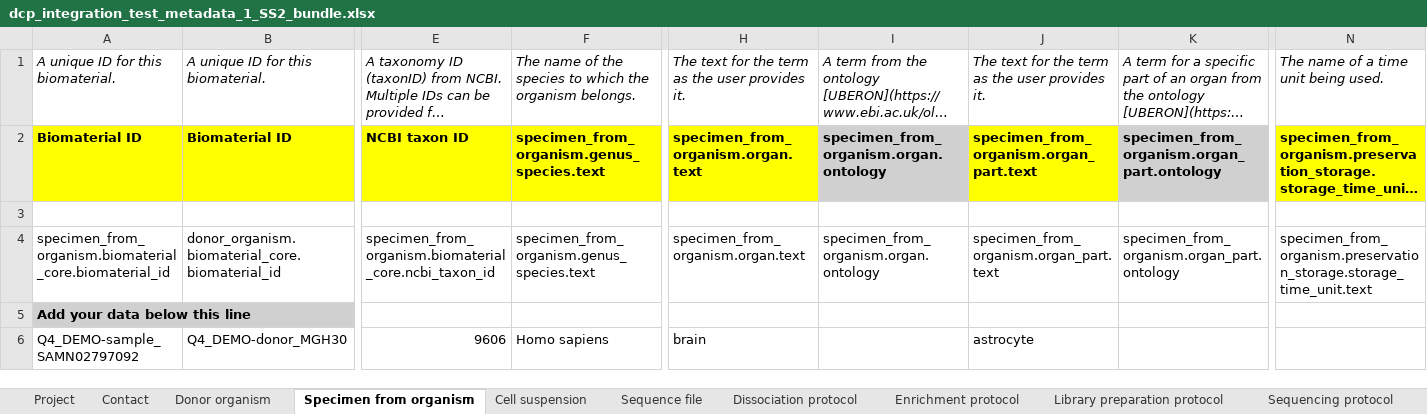
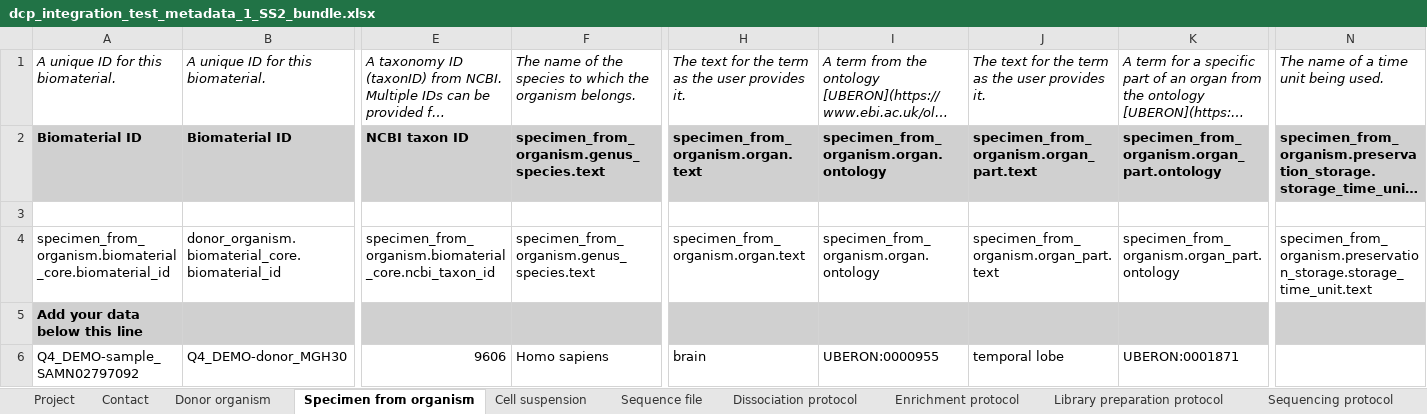
Before and after one commit to HumanCellAtlas/metadata-schema, an Excel workbook: infrastructure_testing_files/current/dcp_integration_test_metadata_1_SS2_bundle.xlsx, sheet Specimen from organism, drawn as a sheet; only a part is shown, gaps mark what is left out; long unchanged cells end in …; values as stored, in another font and other column widths than the file's, no borders; the diff covers the shown part only; the diff names each change by its address in the sheet, - before the commit and + after, or states it on an @@ line.

```diff
--- a/infrastructure_testing_files/current/dcp_integration_test_metadata_1_SS2_bundle.xlsx (sheet Specimen from organism)
+++ b/infrastructure_testing_files/current/dcp_integration_test_metadata_1_SS2_bundle.xlsx (sheet Specimen from organism)
-A2:B2 fill: #FFFF00
+A2:B2 fill: #D0D0D0
-E2:F2 fill: #FFFF00
+E2:F2 fill: #D0D0D0
-H2 fill: #FFFF00
+H2 fill: #D0D0D0
-J2 fill: #FFFF00
+J2 fill: #D0D0D0
-N2 fill: #FFFF00
+N2 fill: #D0D0D0
-B5:N5 fill: none
+B5:N5 fill: #D0D0D0
-I6: (empty)
+I6: UBERON:0000955
-J6: astrocyte
+J6: temporal lobe
-K6: (empty)
+K6: UBERON:0001871
```
Also changed, not shown: cell formats elsewhere in this sheet, sheet Cell suspension, sheet Sequence file, sheet Dissociation protocol, sheet Sequencing protocol, sheet Contact, sheet Enrichment protocol, 3 more sheets, other sheet tabs.
